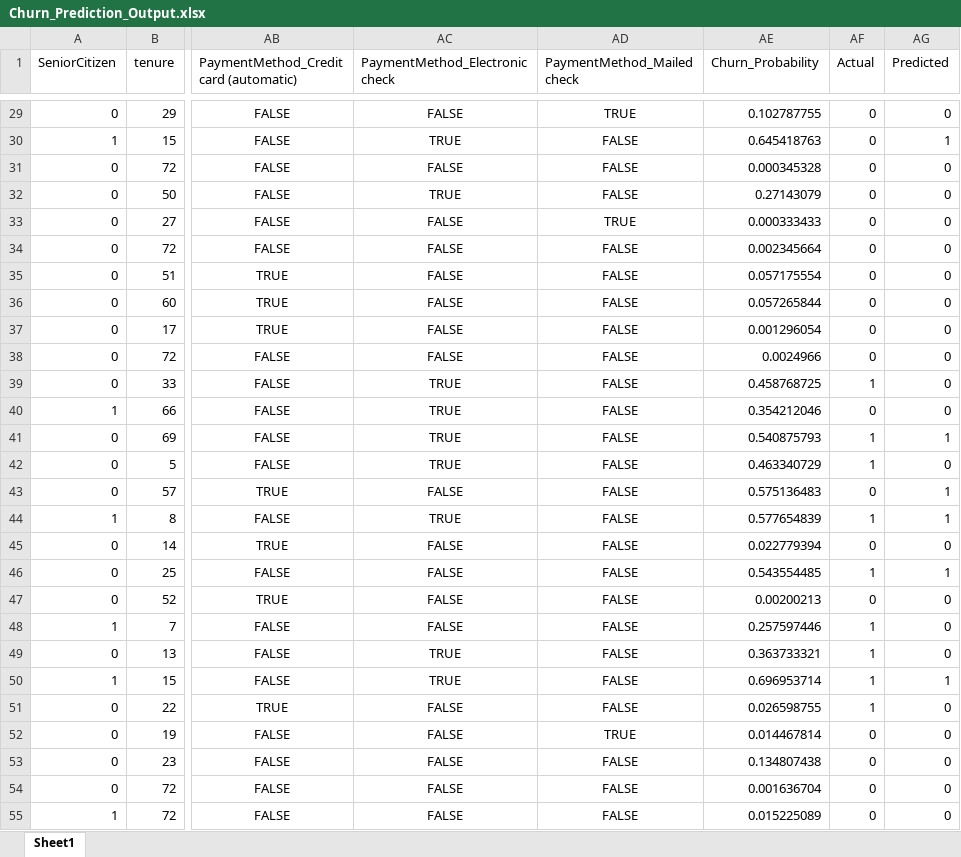
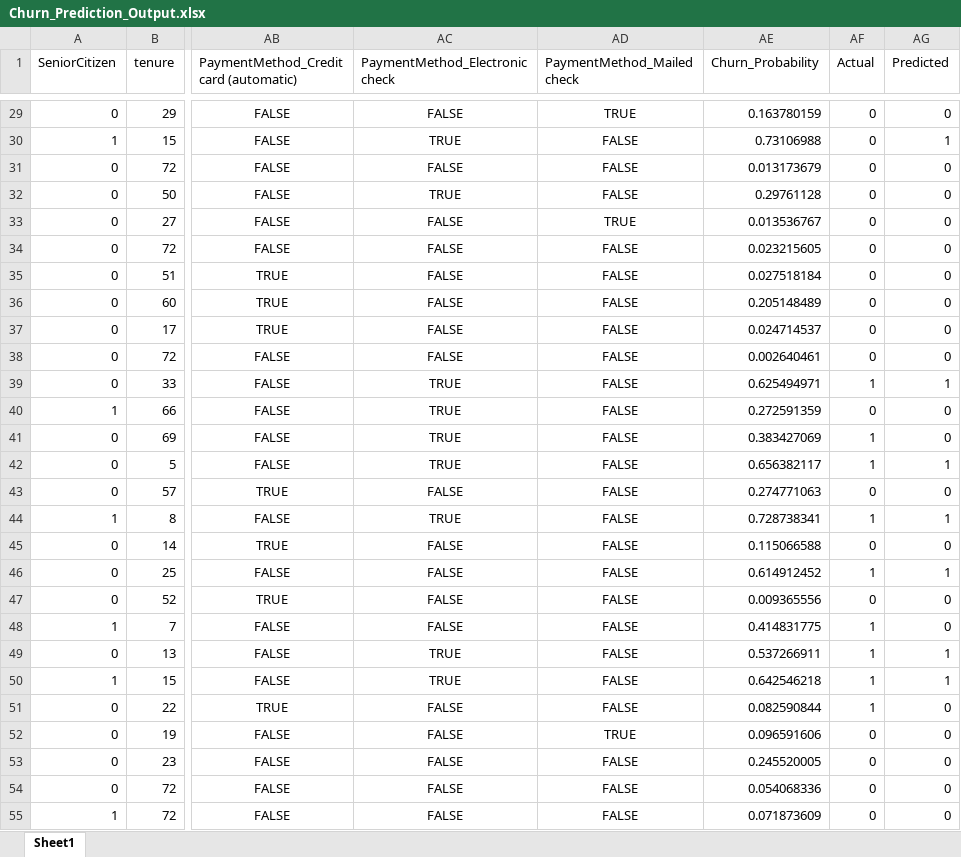
Before and after one commit to thanush627/FUTURE_ML_01, an Excel workbook: Task 2/Churn_Prediction_Output.xlsx, sheet Sheet1, drawn as a sheet; only a part is shown, gaps mark what is left out; values as stored, in another font and other column widths than the file's, no borders; the diff covers the shown part only; the diff names each change by its address in the sheet, - before the commit and + after, or states it on an @@ line.

```diff
--- a/Task 2/Churn_Prediction_Output.xlsx (sheet Sheet1)
+++ b/Task 2/Churn_Prediction_Output.xlsx (sheet Sheet1)
-AE29 (Churn_Probability): 0.102787755
+AE29 (Churn_Probability): 0.163780159
-AE30 (Churn_Probability): 0.645418763
+AE30 (Churn_Probability): 0.73106988
-AE31 (Churn_Probability): 0.000345328
+AE31 (Churn_Probability): 0.013173679
-AE32 (Churn_Probability): 0.27143079
+AE32 (Churn_Probability): 0.29761128
-AE33 (Churn_Probability): 0.000333433
+AE33 (Churn_Probability): 0.013536767
-AE34 (Churn_Probability): 0.002345664
+AE34 (Churn_Probability): 0.023215605
-AE35 (Churn_Probability): 0.057175554
+AE35 (Churn_Probability): 0.027518184
-AE36 (Churn_Probability): 0.057265844
+AE36 (Churn_Probability): 0.205148489
-AE37 (Churn_Probability): 0.001296054
+AE37 (Churn_Probability): 0.024714537
-AE38 (Churn_Probability): 0.0024966
+AE38 (Churn_Probability): 0.002640461
-AE39 (Churn_Probability): 0.458768725
+AE39 (Churn_Probability): 0.625494971
-AG39 (Predicted): 0
+AG39 (Predicted): 1
-AE40 (Churn_Probability): 0.354212046
+AE40 (Churn_Probability): 0.272591359
-AE41 (Churn_Probability): 0.540875793
+AE41 (Churn_Probability): 0.383427069
-AG41 (Predicted): 1
+AG41 (Predicted): 0
-AE42 (Churn_Probability): 0.463340729
+AE42 (Churn_Probability): 0.656382117
-AG42 (Predicted): 0
+AG42 (Predicted): 1
-AE43 (Churn_Probability): 0.575136483
+AE43 (Churn_Probability): 0.274771063
-AG43 (Predicted): 1
+AG43 (Predicted): 0
-AE44 (Churn_Probability): 0.577654839
+AE44 (Churn_Probability): 0.728738341
-AE45 (Churn_Probability): 0.022779394
+AE45 (Churn_Probability): 0.115066588
-AE46 (Churn_Probability): 0.543554485
+AE46 (Churn_Probability): 0.614912452
-AE47 (Churn_Probability): 0.00200213
+AE47 (Churn_Probability): 0.009365556
-AE48 (Churn_Probability): 0.257597446
+AE48 (Churn_Probability): 0.414831775
-AE49 (Churn_Probability): 0.363733321
+AE49 (Churn_Probability): 0.537266911
-AG49 (Predicted): 0
+AG49 (Predicted): 1
-AE50 (Churn_Probability): 0.696953714
+AE50 (Churn_Probability): 0.642546218
-AE51 (Churn_Probability): 0.026598755
+AE51 (Churn_Probability): 0.082590844
-AE52 (Churn_Probability): 0.014467814
+AE52 (Churn_Probability): 0.096591606
-AE53 (Churn_Probability): 0.134807438
+AE53 (Churn_Probability): 0.245520005
-AE54 (Churn_Probability): 0.001636704
+AE54 (Churn_Probability): 0.054068336
-AE55 (Churn_Probability): 0.015225089
+AE55 (Churn_Probability): 0.071873609
```
Also changed, not shown: 1559 edited cells elsewhere in this sheet, 3 other files.
